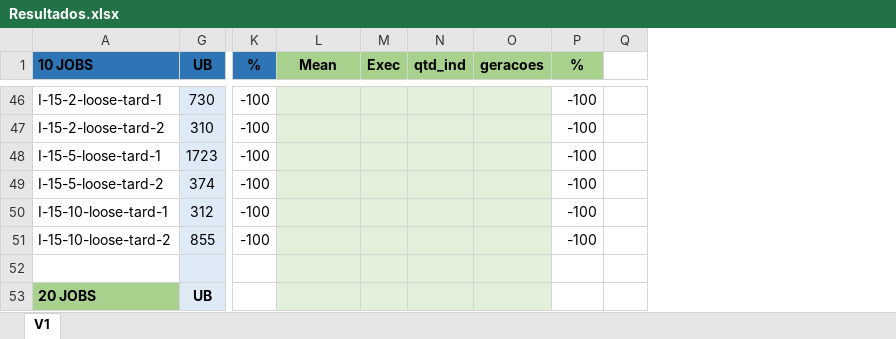
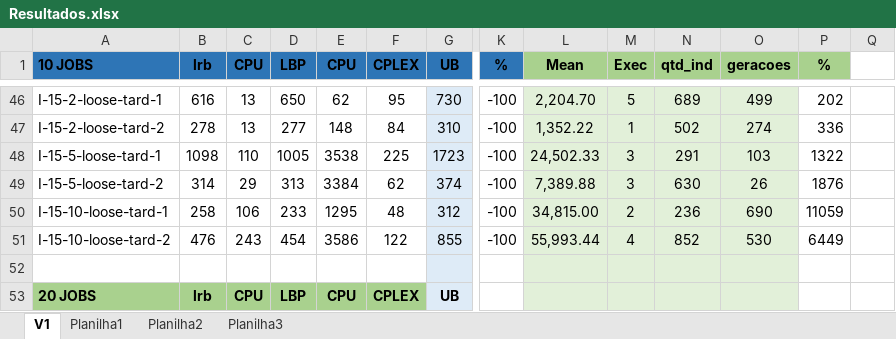
Before and after one commit to Filip3ra/Desenvolvimento_TCC, an Excel workbook: Resultados.xlsx, sheet V1, drawn as a sheet; only a part is shown, gaps mark what is left out; values as stored, in another font and other column widths than the file's, no borders; the diff covers the shown part only; the diff names each change by its address in the sheet, - before the commit and + after, or states it on an @@ line.

```diff
--- a/Resultados.xlsx (sheet V1)
+++ b/Resultados.xlsx (sheet V1)
+sheet tab: Planilha1
+sheet tab: Planilha2
+sheet tab: Planilha3
@@ column B (lrb) unhidden, rows 46-53: 616 | 278 | 1098 | 314 | 258 | 476 |  | lrb @@
@@ column C (CPU) unhidden, rows 46-53: 13 | 13 | 110 | 29 | 106 | 243 |  | CPU @@
@@ column D (LBP) unhidden, rows 46-53: 650 | 277 | 1005 | 313 | 233 | 454 |  | LBP @@
@@ column E (CPU) unhidden, rows 46-53: 62 | 148 | 3538 | 3384 | 1295 | 3586 |  | CPU @@
@@ column F (CPLEX) unhidden, rows 46-53: 95 | 84 | 225 | 62 | 48 | 122 |  | CPLEX @@
-L46 (Mean): (empty)
+L46 (Mean): 2,204.70
-M46 (Exec): (empty)
+M46 (Exec): 5
-N46 (qtd_ind): (empty)
+N46 (qtd_ind): 689
-O46 (geracoes): (empty)
+O46 (geracoes): 499
-P46 (%): -100
+P46 (%): 202
-L47 (Mean): (empty)
+L47 (Mean): 1,352.22
-M47 (Exec): (empty)
+M47 (Exec): 1
-N47 (qtd_ind): (empty)
+N47 (qtd_ind): 502
-O47 (geracoes): (empty)
+O47 (geracoes): 274
-P47 (%): -100
+P47 (%): 336
-L48 (Mean): (empty)
+L48 (Mean): 24,502.33
-M48:M49 (Exec): (empty)
+M48:M49 (Exec): 3
-N48 (qtd_ind): (empty)
+N48 (qtd_ind): 291
-O48 (geracoes): (empty)
+O48 (geracoes): 103
-P48 (%): -100
+P48 (%): 1322
-L49 (Mean): (empty)
+L49 (Mean): 7,389.88
-N49 (qtd_ind): (empty)
+N49 (qtd_ind): 630
-O49 (geracoes): (empty)
+O49 (geracoes): 26
-P49 (%): -100
+P49 (%): 1876
-L50 (Mean): (empty)
+L50 (Mean): 34,815.00
-M50 (Exec): (empty)
+M50 (Exec): 2
-N50 (qtd_ind): (empty)
+N50 (qtd_ind): 236
-O50 (geracoes): (empty)
+O50 (geracoes): 690
-P50 (%): -100
+P50 (%): 11059
-L51 (Mean): (empty)
+L51 (Mean): 55,993.44
-M51 (Exec): (empty)
+M51 (Exec): 4
-N51 (qtd_ind): (empty)
+N51 (qtd_ind): 852
-O51 (geracoes): (empty)
+O51 (geracoes): 530
-P51 (%): -100
+P51 (%): 6449
```
Also changed, not shown: 1 added row, 148 edited cells and cell formats elsewhere in this sheet, 7 other files.
